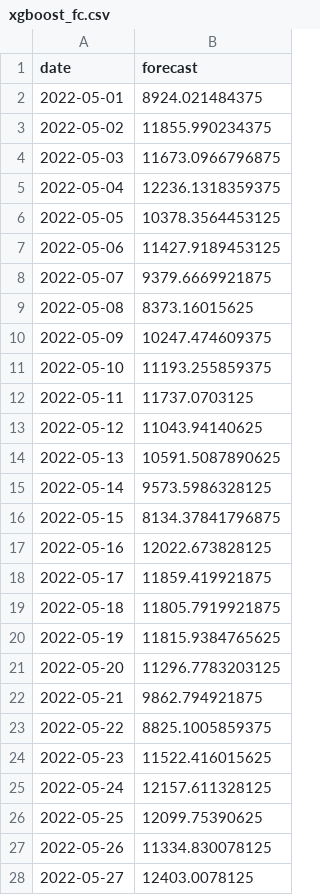
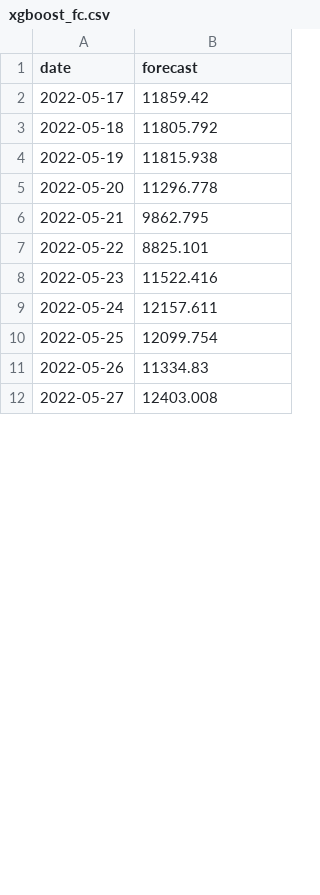
Before and after one commit to matheus-vizzotto/projecao_demanda_eletrica, a CSV file: models/cross_validation/validation/xgboost_fc.csv, drawn as a sheet; only a part is shown; the diff covers the shown part only.

Commit message:
models

```diff
--- a/models/cross_validation/validation/xgboost_fc.csv
+++ b/models/cross_validation/validation/xgboost_fc.csv
@@ -1,28 +1,12 @@
 date,forecast
-2022-05-01,8924.021484375
-2022-05-02,11855.990234375
-2022-05-03,11673.0966796875
-2022-05-04,12236.1318359375
-2022-05-05,10378.3564453125
-2022-05-06,11427.9189453125
-2022-05-07,9379.6669921875
-2022-05-08,8373.16015625
-2022-05-09,10247.474609375
-2022-05-10,11193.255859375
-2022-05-11,11737.0703125
-2022-05-12,11043.94140625
-2022-05-13,10591.5087890625
-2022-05-14,9573.5986328125
-2022-05-15,8134.37841796875
-2022-05-16,12022.673828125
-2022-05-17,11859.419921875
-2022-05-18,11805.7919921875
-2022-05-19,11815.9384765625
-2022-05-20,11296.7783203125
-2022-05-21,9862.794921875
-2022-05-22,8825.1005859375
-2022-05-23,11522.416015625
-2022-05-24,12157.611328125
-2022-05-25,12099.75390625
-2022-05-26,11334.830078125
-2022-05-27,12403.0078125
+2022-05-17,11859.42
+2022-05-18,11805.792
+2022-05-19,11815.938
+2022-05-20,11296.778
+2022-05-21,9862.795
+2022-05-22,8825.101
+2022-05-23,11522.416
+2022-05-24,12157.611
+2022-05-25,12099.754
+2022-05-26,11334.83
+2022-05-27,12403.008
```
Also changed, not shown: 4 edited cells elsewhere in this file, models/cross_validation/validation/arima_fc.csv, models/cross_validation/validation/decision_trees_fc.csv, 22 other files.
